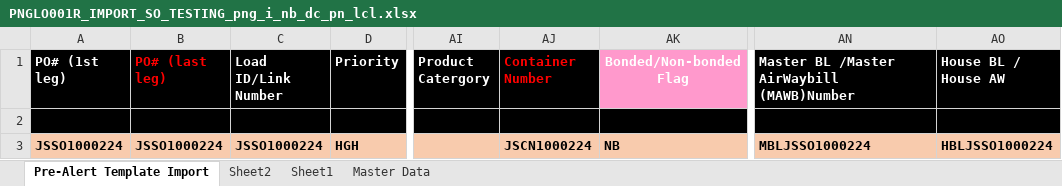
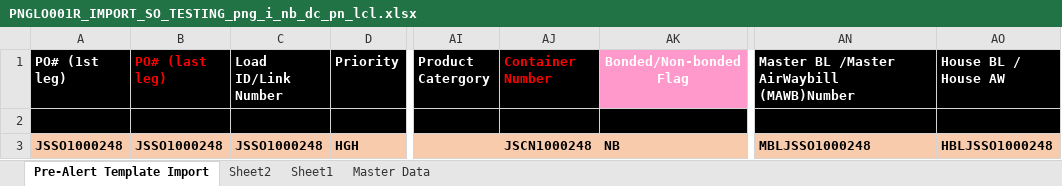
Before and after one commit to arturbartecki/orch_automation, an Excel workbook: src/excel_files/png/jp/import/PNGLO001R_IMPORT_SO_TESTING_png_i_nb_dc_pn_lcl.xlsx, sheet Pre-Alert Template Import, drawn as a sheet; only a part is shown, gaps mark what is left out; values as stored, in another font and other column widths than the file's, no borders; conditional formats not drawn; the diff names each change by its address in the sheet, - before the commit and + after, or states it on an @@ line.

```diff
--- a/src/excel_files/png/jp/import/PNGLO001R_IMPORT_SO_TESTING_png_i_nb_dc_pn_lcl.xlsx (sheet Pre-Alert Template Import)
+++ b/src/excel_files/png/jp/import/PNGLO001R_IMPORT_SO_TESTING_png_i_nb_dc_pn_lcl.xlsx (sheet Pre-Alert Template Import)
-A3 (PO# (1st leg)): JSSO1000224
+A3 (PO# (1st leg)): JSSO1000248
-B3 (PO# (last leg)): JSSO1000224
+B3 (PO# (last leg)): JSSO1000248
-C3 (Load ID/Link Number): JSSO1000224
+C3 (Load ID/Link Number): JSSO1000248
-AJ3 (Container Number): JSCN1000224
+AJ3 (Container Number): JSCN1000248
-AN3: MBLJSSO1000224
+AN3: MBLJSSO1000248
-AO3 (House BL / House AW): HBLJSSO1000224
+AO3 (House BL / House AW): HBLJSSO1000248
```
Also changed, not shown: src/excel_files/png/jp/import/PNGLO001R_IMPORT_SO_TESTING_png_i_b_nd_pl_fcl.xlsx, src/excel_files/png/jp/import/PNGLO001R_IMPORT_SO_TESTING_png_i_nb_dc_pl_fcl.xlsx, 17 other files.
